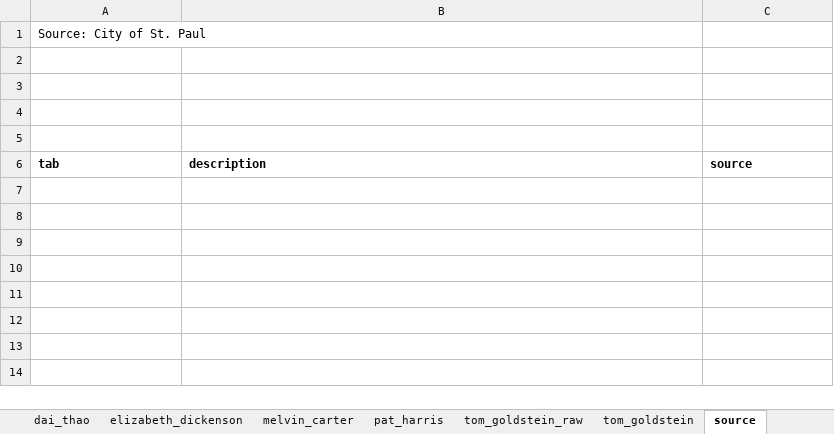
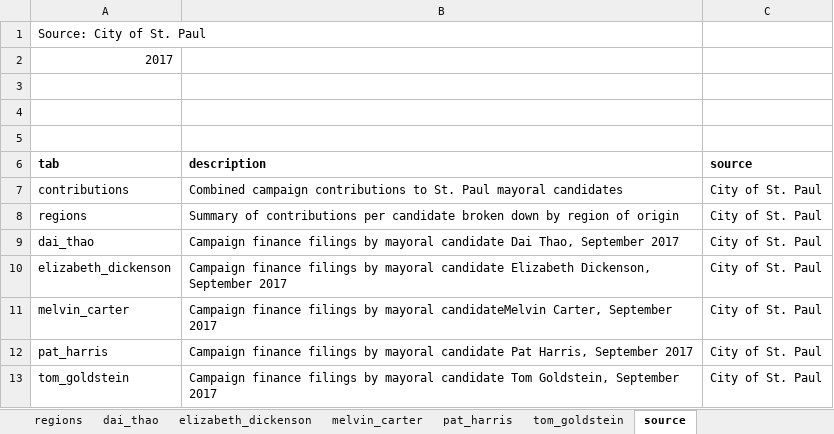
Before and after one commit to striblab/20171028-stp_mayoral_race, an Excel workbook: builds/development/data/maindata.xlsx, sheet source, drawn as a sheet; values as stored, in another font and other column widths than the file's, no borders; the diff names each change by its address in the sheet, - before the commit and + after, or states it on an @@ line.

```diff
--- a/builds/development/data/maindata.xlsx (sheet source)
+++ b/builds/development/data/maindata.xlsx (sheet source)
-sheet tab: tom_goldstein_raw
-A2 (tab): (empty)
+A2 (tab): 2017
+row 7: contributions | Combined campaign contributions to St. Paul mayoral candidates | City of St. Paul
+row 8: regions | Summary of contributions per candidate broken down by region of origin | City of St. Paul
+row 9: dai_thao | Campaign finance filings by mayoral candidate Dai Thao, September 2017 | City of St. Paul
+row 10: elizabeth_dickenson | Campaign finance filings by mayoral candidate Elizabeth Dickenson, September 2017 | City of St. Paul
+row 11: melvin_carter | Campaign finance filings by mayoral candidateMelvin Carter, September 2017 | City of St. Paul
+row 12: pat_harris | Campaign finance filings by mayoral candidate Pat Harris, September 2017 | City of St. Paul
+row 13: tom_goldstein | Campaign finance filings by mayoral candidate Tom Goldstein, September 2017 | City of St. Paul
```
Also changed, not shown: sheet pat_harris, other sheet tabs, 13 other files.
